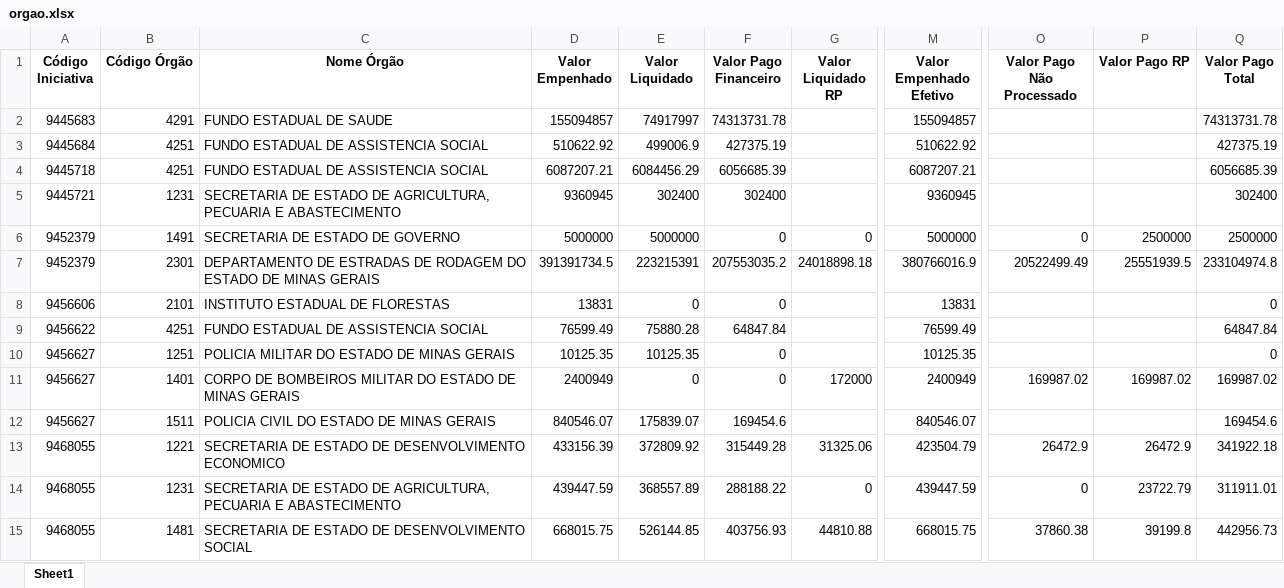
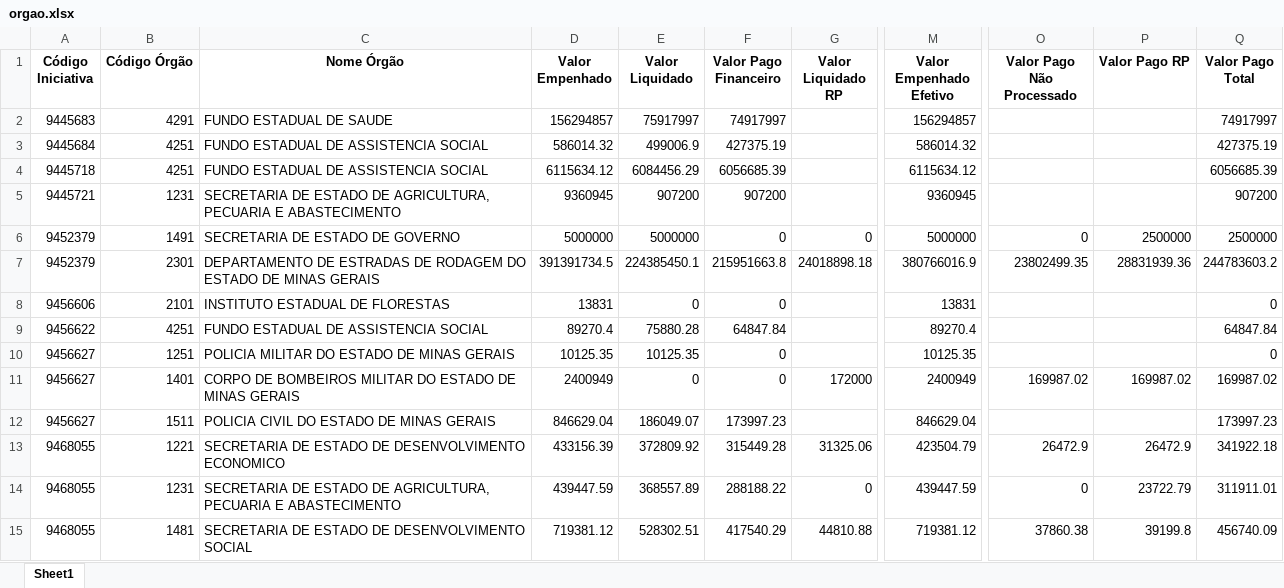
Before and after one commit to transparencia-mg/portal_acordo_reparacao_rio_doce, an Excel workbook: upload/orgao.xlsx, sheet Sheet1, drawn as a sheet; only a part is shown, gaps mark what is left out; values as stored, in another font and other column widths than the file's, no borders; the diff covers the shown part only; the diff names each change by its address in the sheet, - before the commit and + after, or states it on an @@ line.

```diff
--- a/upload/orgao.xlsx (sheet Sheet1)
+++ b/upload/orgao.xlsx (sheet Sheet1)
-D2 (Valor Empenhado): 155094857
+D2 (Valor Empenhado): 156294857
-E2 (Valor Liquidado): 74917997
+E2 (Valor Liquidado): 75917997
-F2 (Valor Pago Financeiro): 74313731.78
+F2 (Valor Pago Financeiro): 74917997
-M2 (Valor Empenhado Efetivo): 155094857
+M2 (Valor Empenhado Efetivo): 156294857
-Q2 (Valor Pago Total): 74313731.78
+Q2 (Valor Pago Total): 74917997
-D3 (Valor Empenhado): 510622.92
+D3 (Valor Empenhado): 586014.32
-M3 (Valor Empenhado Efetivo): 510622.92
+M3 (Valor Empenhado Efetivo): 586014.32
-D4 (Valor Empenhado): 6087207.21
+D4 (Valor Empenhado): 6115634.12
-M4 (Valor Empenhado Efetivo): 6087207.21
+M4 (Valor Empenhado Efetivo): 6115634.12
-E5 (Valor Liquidado): 302400
+E5 (Valor Liquidado): 907200
-F5 (Valor Pago Financeiro): 302400
+F5 (Valor Pago Financeiro): 907200
-Q5 (Valor Pago Total): 302400
+Q5 (Valor Pago Total): 907200
-E7 (Valor Liquidado): 223215391
+E7 (Valor Liquidado): 224385450.1
-F7 (Valor Pago Financeiro): 207553035.2
+F7 (Valor Pago Financeiro): 215951663.8
-O7 (Valor Pago Não Processado): 20522499.49
+O7 (Valor Pago Não Processado): 23802499.35
-P7 (Valor Pago RP): 25551939.5
+P7 (Valor Pago RP): 28831939.36
-Q7 (Valor Pago Total): 233104974.8
+Q7 (Valor Pago Total): 244783603.2
-D9 (Valor Empenhado): 76599.49
+D9 (Valor Empenhado): 89270.4
-M9 (Valor Empenhado Efetivo): 76599.49
+M9 (Valor Empenhado Efetivo): 89270.4
-D12 (Valor Empenhado): 840546.07
+D12 (Valor Empenhado): 846629.04
-E12 (Valor Liquidado): 175839.07
+E12 (Valor Liquidado): 186049.07
-F12 (Valor Pago Financeiro): 169454.6
+F12 (Valor Pago Financeiro): 173997.23
-M12 (Valor Empenhado Efetivo): 840546.07
+M12 (Valor Empenhado Efetivo): 846629.04
-Q12 (Valor Pago Total): 169454.6
+Q12 (Valor Pago Total): 173997.23
-D15 (Valor Empenhado): 668015.75
+D15 (Valor Empenhado): 719381.12
-E15 (Valor Liquidado): 526144.85
+E15 (Valor Liquidado): 528302.51
-F15 (Valor Pago Financeiro): 403756.93
+F15 (Valor Pago Financeiro): 417540.29
-M15 (Valor Empenhado Efetivo): 668015.75
+M15 (Valor Empenhado Efetivo): 719381.12
-Q15 (Valor Pago Total): 442956.73
+Q15 (Valor Pago Total): 456740.09
```
Also changed, not shown: 1 added row and 15 edited cells elsewhere in this sheet, upload/contabancaria.xlsx, upload/empenho.xlsx, 1 other file.
